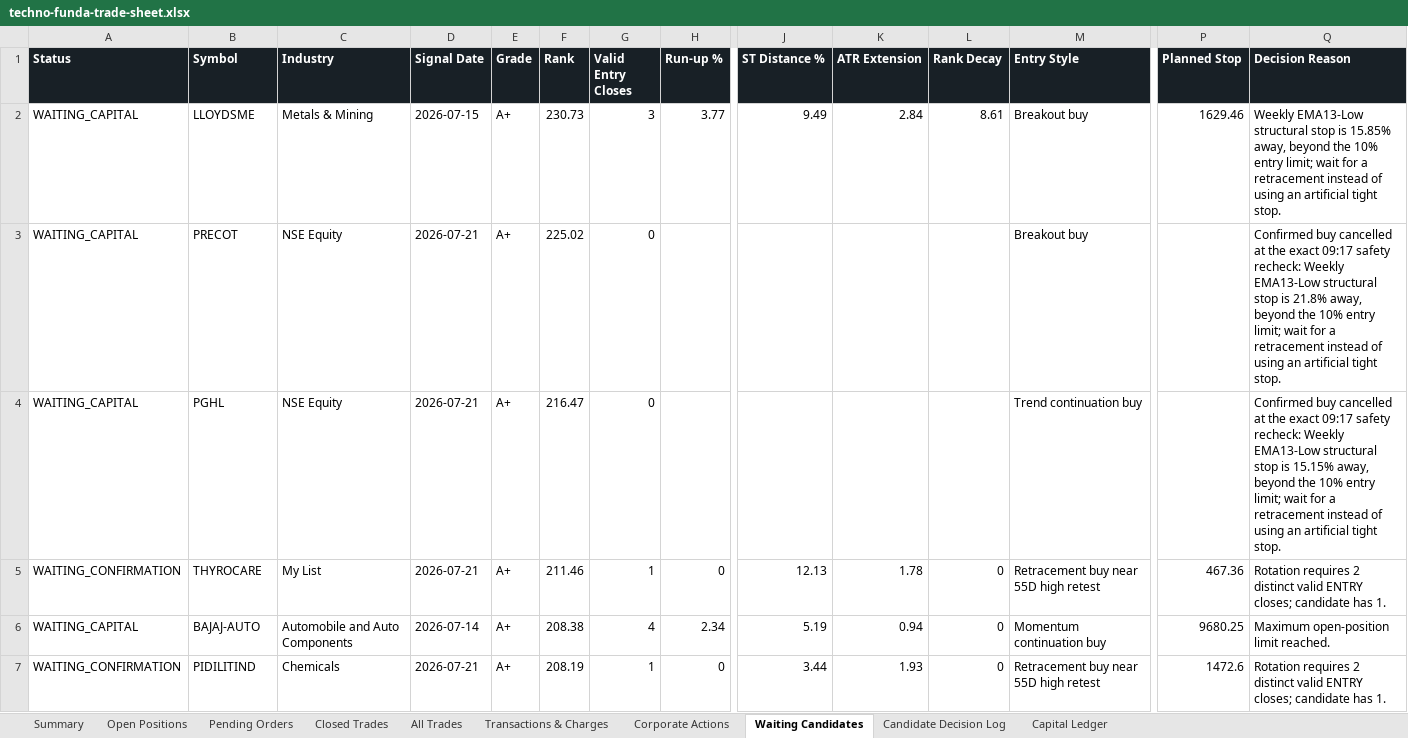
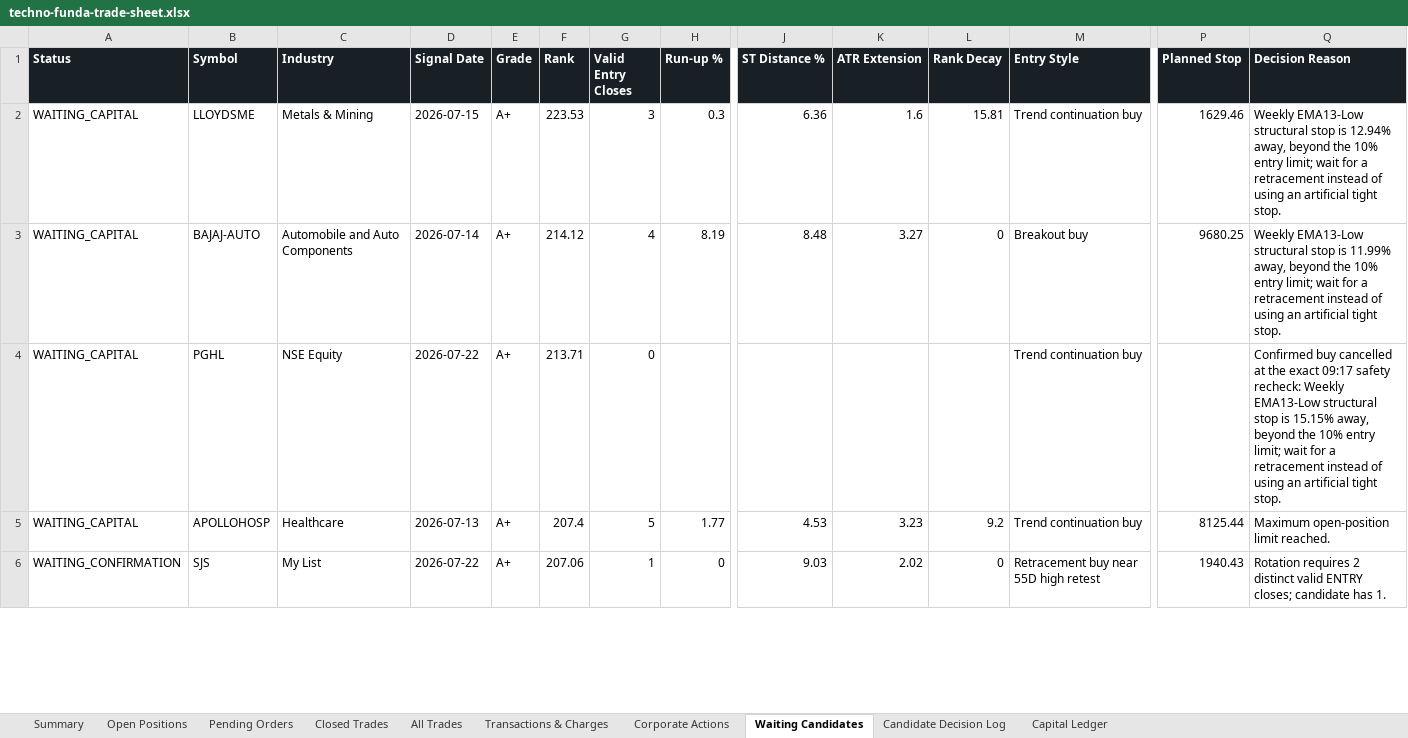
Before and after one commit to smit5927/techno-funda-screener, an Excel workbook: data/techno-funda-trade-sheet.xlsx, sheet Waiting Candidates, drawn as a sheet; only a part is shown, gaps mark what is left out; values as stored, in another font and other column widths than the file's, no borders; removed rows and columns are numbered as before the commit, all else as after; rows hold the shown columns only; the diff covers the shown part only; the diff names each change by its address in the sheet, - before the commit and + after, or states it on an @@ line.

```diff
--- a/data/techno-funda-trade-sheet.xlsx (sheet Waiting Candidates)
+++ b/data/techno-funda-trade-sheet.xlsx (sheet Waiting Candidates)
-F2 (Rank): 230.73
+F2 (Rank): 223.53
-H2 (Run-up %): 3.77
+H2 (Run-up %): 0.3
-J2 (ST Distance %): 9.49
+J2 (ST Distance %): 6.36
-K2 (ATR Extension): 2.84
+K2 (ATR Extension): 1.6
-L2 (Rank Decay): 8.61
+L2 (Rank Decay): 15.81
-M2 (Entry Style): Breakout buy
+M2 (Entry Style): Trend continuation buy
-Q2 (Decision Reason): …stop is 15.85% away, beyond…
+Q2 (Decision Reason): …stop is 12.94% away, beyond…
-row 3: WAITING_CAPITAL | PRECOT | NSE Equity | 2026-07-21 | A+ | 225.02 | 0 |  |  |  |  | Breakout buy |  | Confirmed buy cancelled at the exact 09:17 safety recheck: Weekly EMA13-Low structural stop is 21.8% away, beyond the 10% entry limit; wait for a retracement instead of using an artificial tight stop.
+row 3: WAITING_CAPITAL | BAJAJ-AUTO | Automobile and Auto Components | 2026-07-14 | A+ | 214.12 | 4 | 8.19 | 8.48 | 3.27 | 0 | Breakout buy | 9680.25 | Weekly EMA13-Low structural stop is 11.99% away, beyond the 10% entry limit; wait for a retracement instead of using an artificial tight stop.
-D4 (Signal Date): 2026-07-21
+D4 (Signal Date): 2026-07-22
-F4 (Rank): 216.47
+F4 (Rank): 213.71
+row 5: WAITING_CAPITAL | APOLLOHOSP | Healthcare | 2026-07-13 | A+ | 207.4 | 5 | 1.77 | 4.53 | 3.23 | 9.2 | Trend continuation buy | 8125.44 | Maximum open-position limit reached.
-B6 (Symbol): THYROCARE
+B6 (Symbol): SJS
-D6 (Signal Date): 2026-07-21
+D6 (Signal Date): 2026-07-22
-F6 (Rank): 211.46
+F6 (Rank): 207.06
-J6 (ST Distance %): 12.13
+J6 (ST Distance %): 9.03
-K6 (ATR Extension): 1.78
+K6 (ATR Extension): 2.02
-P6 (Planned Stop): 467.36
+P6 (Planned Stop): 1940.43
-row 6: WAITING_CAPITAL | BAJAJ-AUTO | Automobile and Auto Components | 2026-07-14 | A+ | 208.38 | 4 | 2.34 | 5.19 | 0.94 | 0 | Momentum continuation buy | 9680.25 | Maximum open-position limit reached.
-row 7: WAITING_CONFIRMATION | PIDILITIND | Chemicals | 2026-07-21 | A+ | 208.19 | 1 | 0 | 3.44 | 1.93 | 0 | Retracement buy near 55D high retest | 1472.6 | Rotation requires 2 distinct valid ENTRY closes; candidate has 1.
```
Also changed, not shown: 11 added rows, 16 removed rows and 33 edited cells elsewhere in this sheet, sheet Candidate Decision Log, sheet All Trades, sheet Open Positions, sheet Summary, 3 other files.
